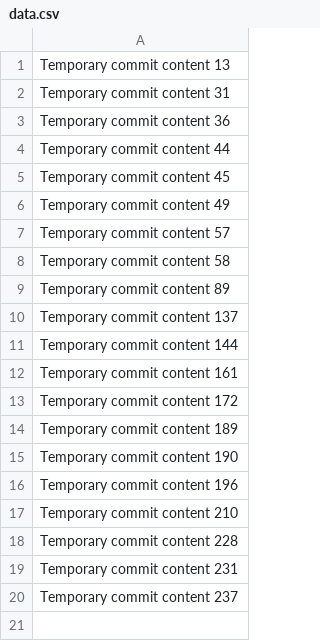
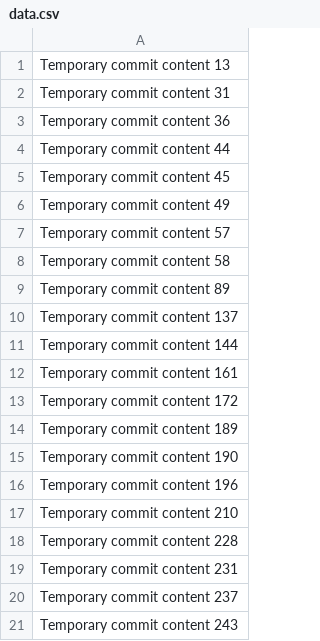
Before and after one commit to WebCompany/TemplierXYZ-Website, a CSV file: data.csv, drawn as a sheet.

```diff
--- a/data.csv
+++ b/data.csv
@@ -20 +20,2 @@ Temporary commit content 231
 Temporary commit content 237
+Temporary commit content 243
```
